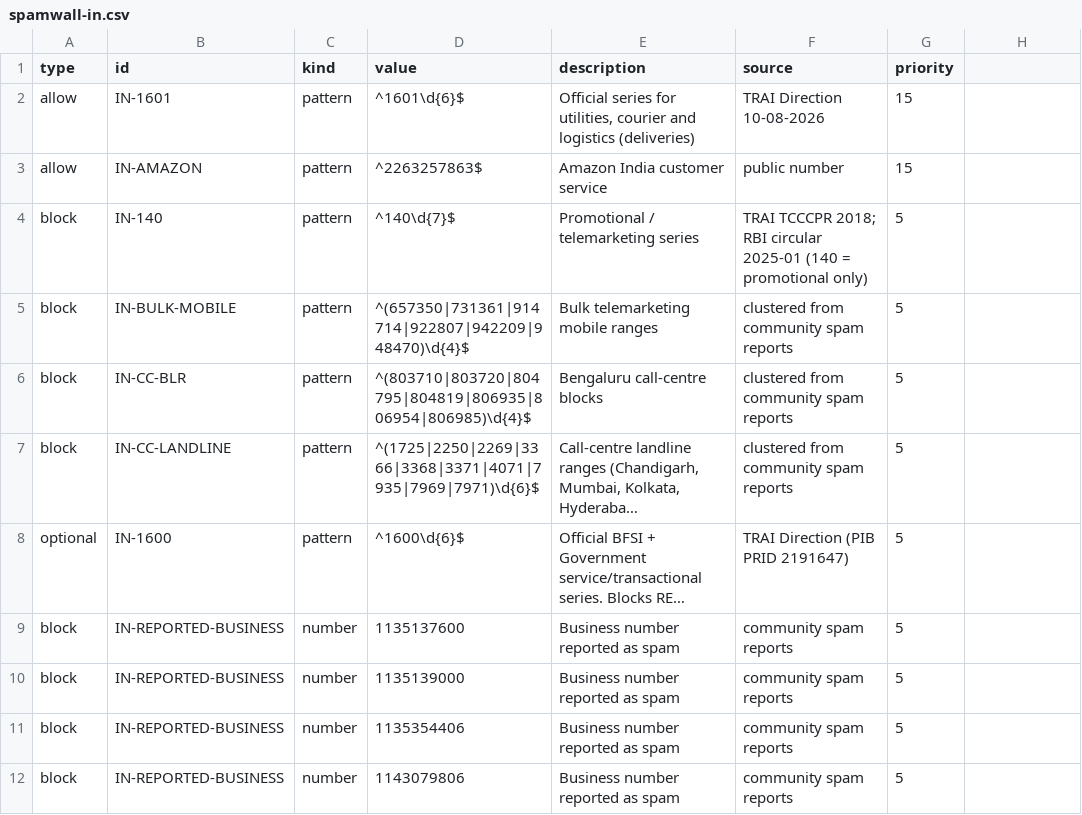
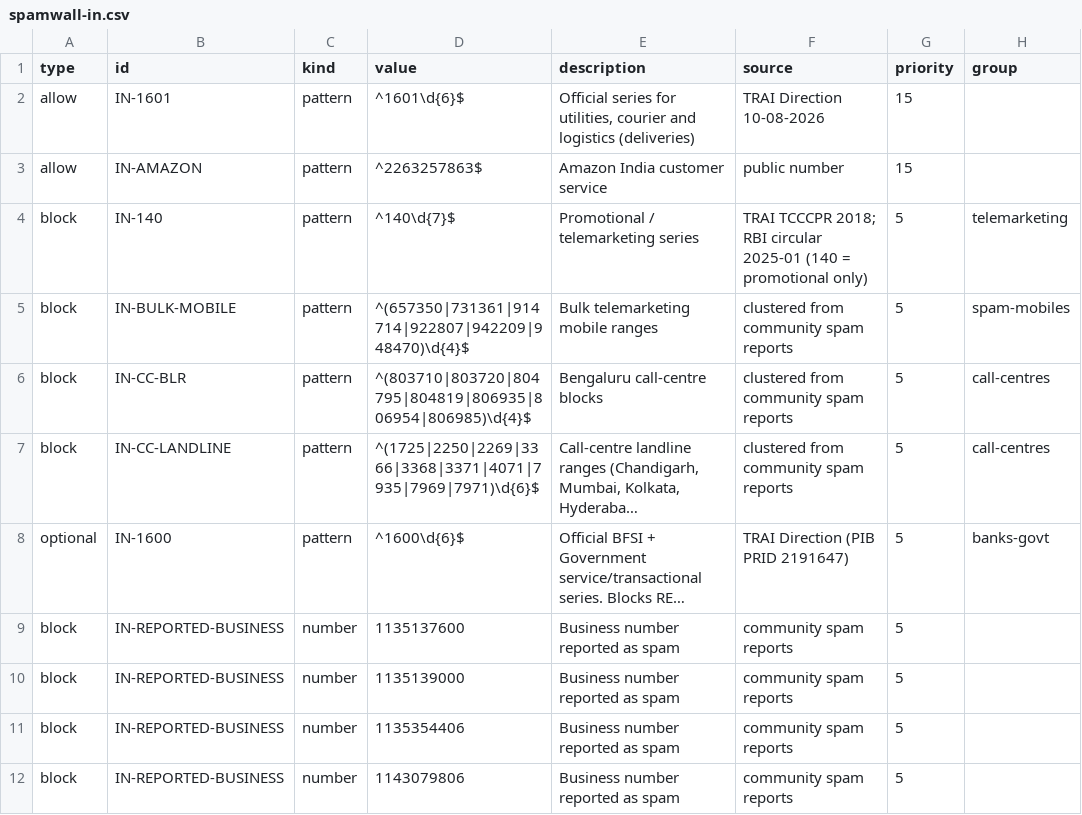
Before and after one commit to wasimness/spamwall, a CSV file: raw/spamwall-in.csv, drawn as a sheet; only a part is shown; long unchanged cells end in …; the diff names each change by its address in the sheet, - before the commit and + after, or states it on an @@ line.

```diff
--- a/raw/spamwall-in.csv
+++ b/raw/spamwall-in.csv
-H1: (empty)
+H1: group
-H4 (group): (empty)
+H4 (group): telemarketing
-H5 (group): (empty)
+H5 (group): spam-mobiles
-H6:H7 (group): (empty)
+H6:H7 (group): call-centres
-H8 (group): (empty)
+H8 (group): banks-govt
```
Also changed, not shown: 32 other files.
